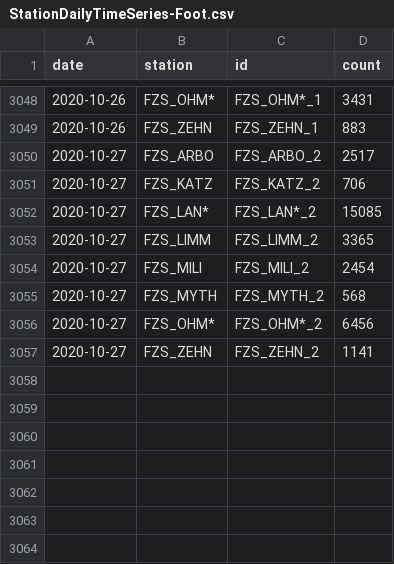
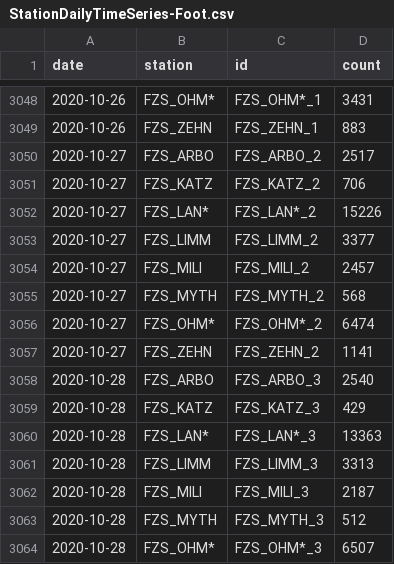
Before and after one commit to jwoLondon/mobv, a CSV file: data/zurich/StationDailyTimeSeries-Foot.csv, drawn as a sheet; only a part is shown, gaps mark what is left out.

```diff
--- a/data/zurich/StationDailyTimeSeries-Foot.csv
+++ b/data/zurich/StationDailyTimeSeries-Foot.csv
@@ -3051,7 +3051,14 @@ date,station,id,count
 2020-10-27,FZS_KATZ,FZS_KATZ_2,706
-2020-10-27,FZS_LAN*,FZS_LAN*_2,15085
-2020-10-27,FZS_LIMM,FZS_LIMM_2,3365
-2020-10-27,FZS_MILI,FZS_MILI_2,2454
+2020-10-27,FZS_LAN*,FZS_LAN*_2,15226
+2020-10-27,FZS_LIMM,FZS_LIMM_2,3377
+2020-10-27,FZS_MILI,FZS_MILI_2,2457
 2020-10-27,FZS_MYTH,FZS_MYTH_2,568
-2020-10-27,FZS_OHM*,FZS_OHM*_2,6456
+2020-10-27,FZS_OHM*,FZS_OHM*_2,6474
 2020-10-27,FZS_ZEHN,FZS_ZEHN_2,1141
+2020-10-28,FZS_ARBO,FZS_ARBO_3,2540
+2020-10-28,FZS_KATZ,FZS_KATZ_3,429
+2020-10-28,FZS_LAN*,FZS_LAN*_3,13363
+2020-10-28,FZS_LIMM,FZS_LIMM_3,3313
+2020-10-28,FZS_MILI,FZS_MILI_3,2187
+2020-10-28,FZS_MYTH,FZS_MYTH_3,512
+2020-10-28,FZS_OHM*,FZS_OHM*_3,6507
```
Also changed, not shown: data/zurich/StationDailyTimeSeries-Bicycle.csv.
